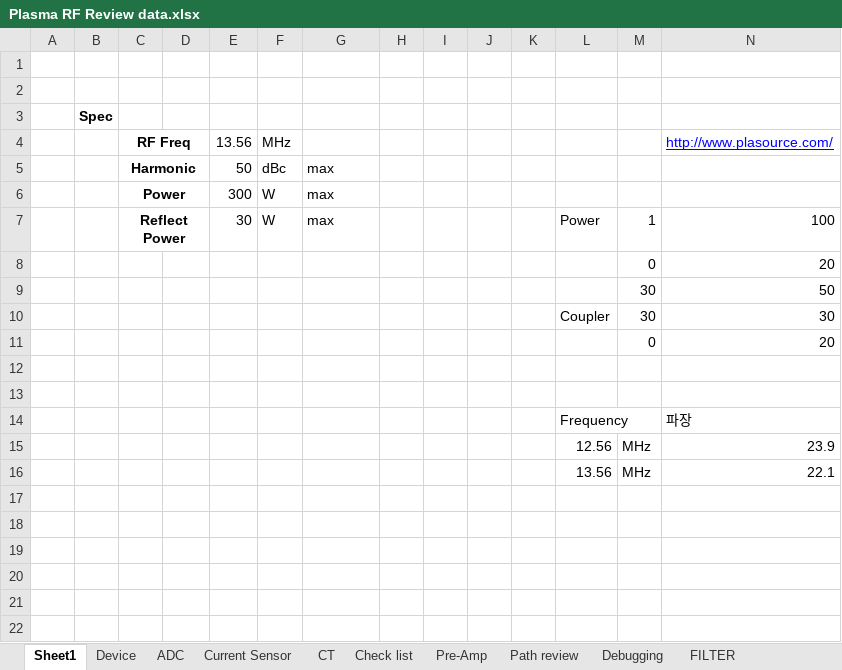
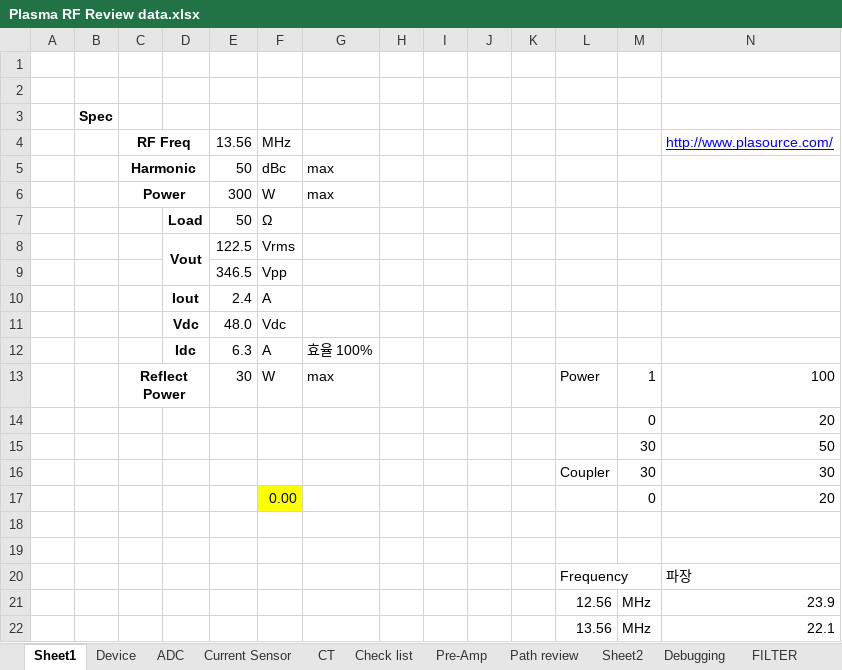
Before and after one commit to ArvidJoung/Plasma_RF_Generator, an Excel workbook: Plasma RF Review data.xlsx, sheet Sheet1, drawn as a sheet; only a part is shown; values as stored, in another font and other column widths than the file's, no borders; addresses are those after the commit; rows hold the shown columns only; the diff names each change by its address in the sheet, - before the commit and + after, or states it on an @@ line.

```diff
--- a/Plasma RF Review data.xlsx (sheet Sheet1)
+++ b/Plasma RF Review data.xlsx (sheet Sheet1)
+sheet tab: Sheet2
+row 7:  |  |  | Load | 50 | Ω
+row 8:  |  |  | Vout | 122.5 | Vrms
+row 9:  |  |  |  | 346.5 | Vpp
+row 10:  |  |  | Iout | 2.4 | A
+row 11:  |  |  | Vdc | 48.0 | Vdc
+row 12:  |  |  | Idc | 6.3 | A | 효율 100%
-F17 (MHz): (empty)
+F17 (MHz): 0.00
-F17 fill: none
+F17 fill: #FFFF00
```
Also changed, not shown: formulas that keep their value, charts or pictures.
